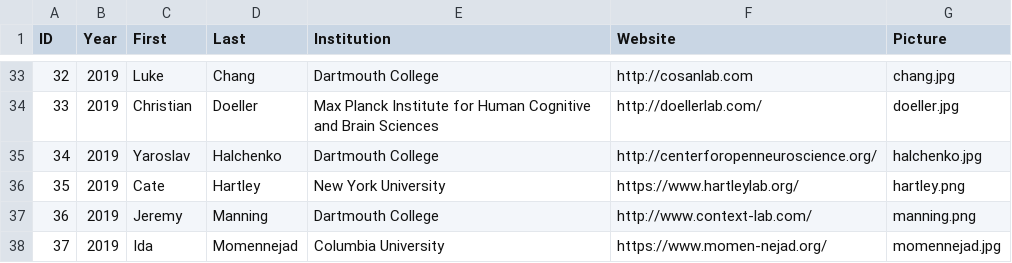
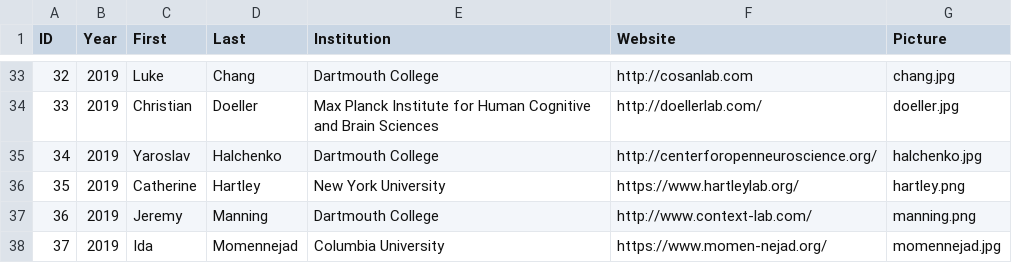
Before and after one commit to Summer-MIND/Summer-MIND.github.io, a CSV file: _data/faculty.csv, drawn as a sheet; only a part is shown, gaps mark what is left out.

Commit message:
updated faculty

```diff
--- a/_data/faculty.csv
+++ b/_data/faculty.csv
@@ -35,3 +35,3 @@ ID,Year,First,Last,Institution,Website,Picture
 34,2019,Yaroslav,Halchenko,Dartmouth College,http://centerforopenneuroscience.org/,halchenko.jpg
-35,2019,Cate,Hartley,New York University,https://www.hartleylab.org/,hartley.png
+35,2019,Catherine,Hartley,New York University,https://www.hartleylab.org/,hartley.png
 36,2019,Jeremy,Manning,Dartmouth College,http://www.context-lab.com/,manning.png
```
